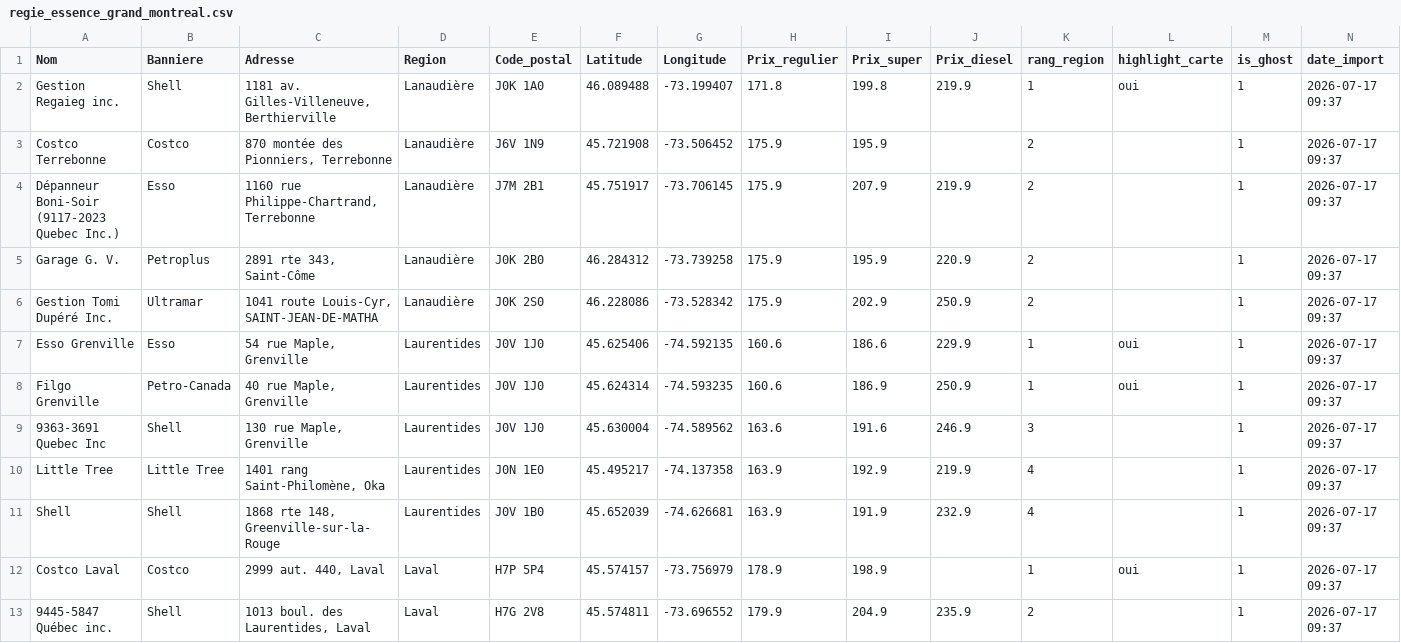
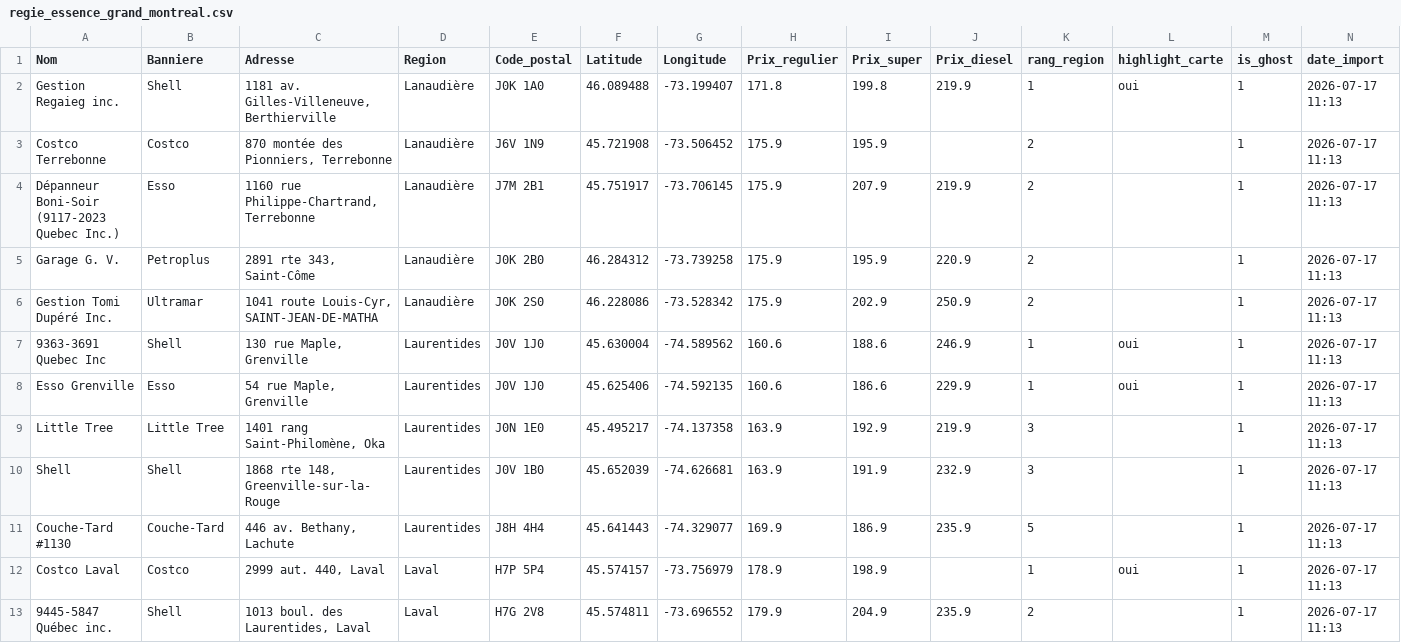
Before and after one commit to emclavel/regie-essence-quebec-data, a CSV file: data/regie_essence_grand_montreal.csv, drawn as a sheet; only a part is shown; the diff covers the shown part only.

```diff
--- a/data/regie_essence_grand_montreal.csv
+++ b/data/regie_essence_grand_montreal.csv
@@ -1,13 +1,13 @@
 Nom,Banniere,Adresse,Region,Code_postal,Latitude,Longitude,Prix_regulier,Prix_super,Prix_diesel,rang_region,highlight_carte,is_ghost,date_import
-Gestion Regaieg inc.,Shell,"1181 av. Gilles-Villeneuve, Berthierville",Lanaudière,J0K 1A0,46.089488,-73.199407,171.8,199.8,219.9,1,oui,1,2026-07-17 09:37
-Costco Terrebonne,Costco,"870 montée des Pionniers, Terrebonne",Lanaudière,J6V 1N9,45.721908,-73.506452,175.9,195.9,,2,,1,2026-07-17 09:37
-Dépanneur Boni-Soir (9117-2023 Quebec Inc.),Esso,"1160 rue Philippe-Chartrand, Terrebonne",Lanaudière,J7M 2B1,45.751917,-73.706145,175.9,207.9,219.9,2,,1,2026-07-17 09:37
-Garage G. V.,Petroplus,"2891 rte 343, Saint-Côme",Lanaudière,J0K 2B0,46.284312,-73.739258,175.9,195.9,220.9,2,,1,2026-07-17 09:37
-Gestion Tomi Dupéré Inc.,Ultramar,"1041 route Louis-Cyr, SAINT-JEAN-DE-MATHA",Lanaudière,J0K 2S0,46.228086,-73.528342,175.9,202.9,250.9,2,,1,2026-07-17 09:37
-Esso Grenville,Esso,"54 rue Maple, Grenville",Laurentides,J0V 1J0,45.625406,-74.592135,160.6,186.6,229.9,1,oui,1,2026-07-17 09:37
-Filgo Grenville,Petro-Canada,"40 rue Maple, Grenville",Laurentides,J0V 1J0,45.624314,-74.593235,160.6,186.9,250.9,1,oui,1,2026-07-17 09:37
-9363-3691 Quebec Inc,Shell,"130 rue Maple, Grenville",Laurentides,J0V 1J0,45.630004,-74.589562,163.6,191.6,246.9,3,,1,2026-07-17 09:37
-Little Tree,Little Tree,"1401 rang Saint-Philomène, Oka",Laurentides,J0N 1E0,45.495217,-74.137358,163.9,192.9,219.9,4,,1,2026-07-17 09:37
-Shell,Shell,"1868 rte 148, Greenville-sur-la-Rouge",Laurentides,J0V 1B0,45.652039,-74.626681,163.9,191.9,232.9,4,,1,2026-07-17 09:37
-Costco Laval,Costco,"2999 aut. 440, Laval",Laval,H7P 5P4,45.574157,-73.756979,178.9,198.9,,1,oui,1,2026-07-17 09:37
-9445-5847 Québec inc.,Shell,"1013 boul. des Laurentides, Laval",Laval,H7G 2V8,45.574811,-73.696552,179.9,204.9,235.9,2,,1,2026-07-17 09:37
+Gestion Regaieg inc.,Shell,"1181 av. Gilles-Villeneuve, Berthierville",Lanaudière,J0K 1A0,46.089488,-73.199407,171.8,199.8,219.9,1,oui,1,2026-07-17 11:13
+Costco Terrebonne,Costco,"870 montée des Pionniers, Terrebonne",Lanaudière,J6V 1N9,45.721908,-73.506452,175.9,195.9,,2,,1,2026-07-17 11:13
+Dépanneur Boni-Soir (9117-2023 Quebec Inc.),Esso,"1160 rue Philippe-Chartrand, Terrebonne",Lanaudière,J7M 2B1,45.751917,-73.706145,175.9,207.9,219.9,2,,1,2026-07-17 11:13
+Garage G. V.,Petroplus,"2891 rte 343, Saint-Côme",Lanaudière,J0K 2B0,46.284312,-73.739258,175.9,195.9,220.9,2,,1,2026-07-17 11:13
+Gestion Tomi Dupéré Inc.,Ultramar,"1041 route Louis-Cyr, SAINT-JEAN-DE-MATHA",Lanaudière,J0K 2S0,46.228086,-73.528342,175.9,202.9,250.9,2,,1,2026-07-17 11:13
+9363-3691 Quebec Inc,Shell,"130 rue Maple, Grenville",Laurentides,J0V 1J0,45.630004,-74.589562,160.6,188.6,246.9,1,oui,1,2026-07-17 11:13
+Esso Grenville,Esso,"54 rue Maple, Grenville",Laurentides,J0V 1J0,45.625406,-74.592135,160.6,186.6,229.9,1,oui,1,2026-07-17 11:13
+Little Tree,Little Tree,"1401 rang Saint-Philomène, Oka",Laurentides,J0N 1E0,45.495217,-74.137358,163.9,192.9,219.9,3,,1,2026-07-17 11:13
+Shell,Shell,"1868 rte 148, Greenville-sur-la-Rouge",Laurentides,J0V 1B0,45.652039,-74.626681,163.9,191.9,232.9,3,,1,2026-07-17 11:13
+Couche-Tard #1130,Couche-Tard,"446 av. Bethany, Lachute",Laurentides,J8H 4H4,45.641443,-74.329077,169.9,186.9,235.9,5,,1,2026-07-17 11:13
+Costco Laval,Costco,"2999 aut. 440, Laval",Laval,H7P 5P4,45.574157,-73.756979,178.9,198.9,,1,oui,1,2026-07-17 11:13
+9445-5847 Québec inc.,Shell,"1013 boul. des Laurentides, Laval",Laval,H7G 2V8,45.574811,-73.696552,179.9,204.9,235.9,2,,1,2026-07-17 11:13
```
Also changed, not shown: 1 added row, 1 removed row and 12 edited cells elsewhere in this file, data/regie_essence_estrie.csv, data/regie_essence_mauricie.csv, 3 other files.
